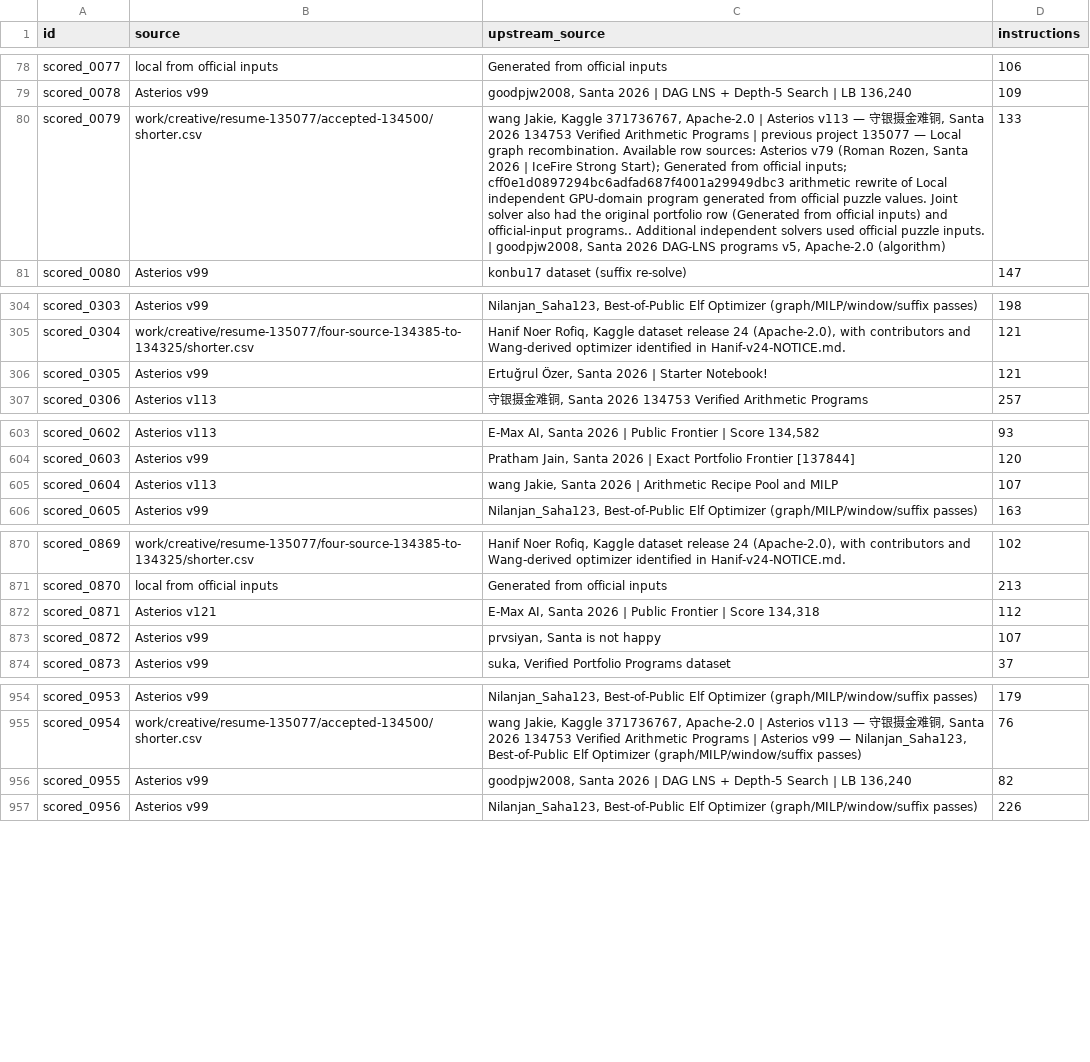
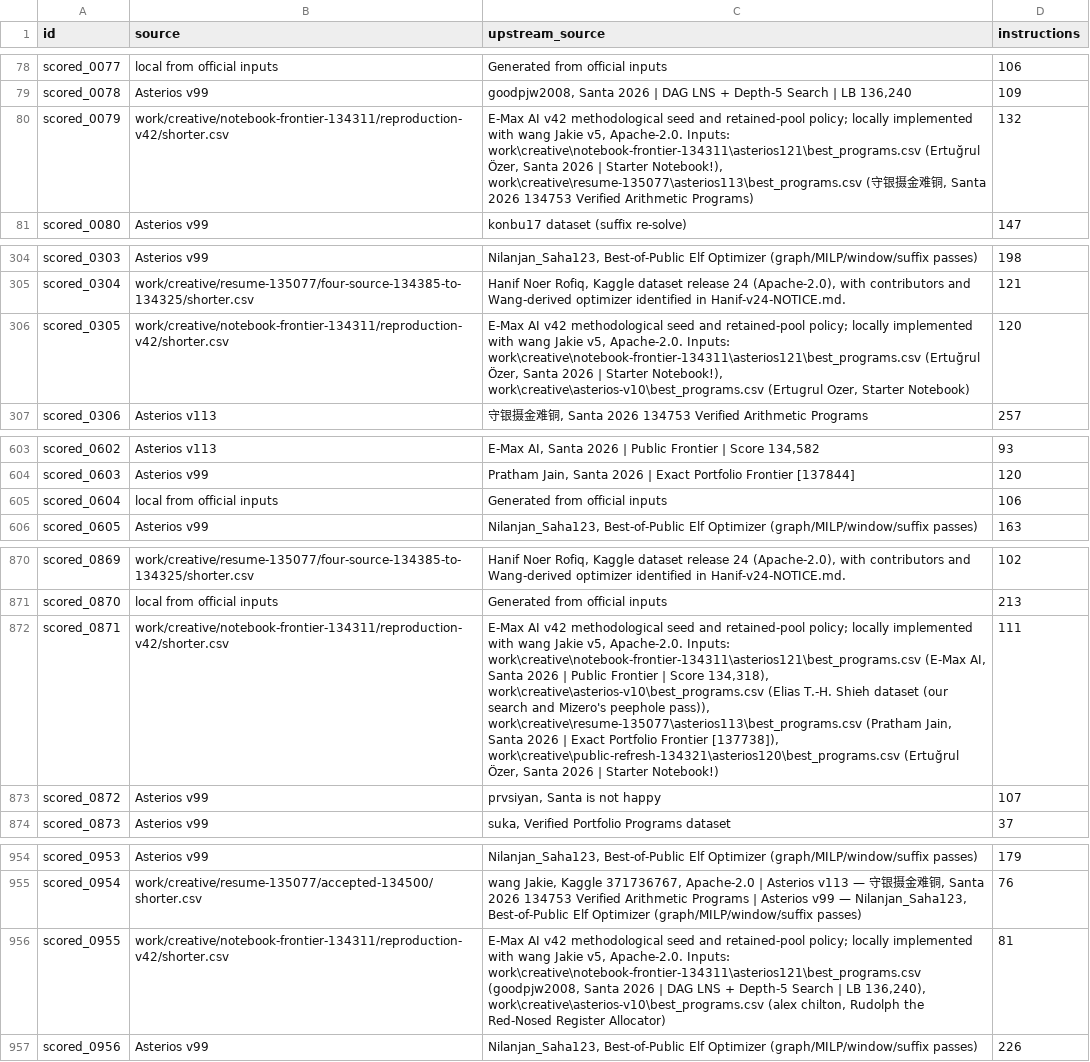
Before and after one commit to Doubao-of-hy/Santa_2026, a CSV file: public-assisted/origins.csv, drawn as a sheet; only a part is shown, gaps mark what is left out; the diff names each change by its address in the sheet, - before the commit and + after, or states it on an @@ line.

Commit message:
Publish 140727 and 134298, independently verify the shared lower bound of 36768

```diff
--- a/public-assisted/origins.csv
+++ b/public-assisted/origins.csv
-B80 (source): work/creative/resume-135077/accepted-134500/shorter.csv
+B80 (source): work/creative/notebook-frontier-134311/reproduction-v42/shorter.csv
-C80 (upstream_source): wang Jakie, Kaggle 371736767, Apache-2.0 | Asterios v113 — 守银摄金难铜, Santa 2026 134753 Verified Arithmetic Programs | previous project 135077 — Local graph recombination. Available row sources: Asterios v79 (Roman Rozen, Santa 2026 | IceFire Strong Start); Generated from official inputs; cff0e1d0897294bc6adfad687f4001a29949dbc3 arithmetic rewrite of Local independent GPU-domain program generated from official puzzle values. Joint solver also had the original portfolio row (Generated from official inputs) and official-input programs.. Additional independent solvers used official puzzle inputs. | goodpjw2008, Santa 2026 DAG-LNS programs v5, Apache-2.0 (algorithm)
+C80 (upstream_source): E-Max AI v42 methodological seed and retained-pool policy; locally implemented with wang Jakie v5, Apache-2.0. Inputs: work\creative\notebook-frontier-134311\asterios121\best_programs.csv (Ertuğrul Özer, Santa 2026 | Starter Notebook!), work\creative\resume-135077\asterios113\best_programs.csv (守银摄金难铜, Santa 2026 134753 Verified Arithmetic Programs)
-D80 (instructions): 133
+D80 (instructions): 132
-B306 (source): Asterios v99
+B306 (source): work/creative/notebook-frontier-134311/reproduction-v42/shorter.csv
-C306 (upstream_source): Ertuğrul Özer, Santa 2026 | Starter Notebook!
+C306 (upstream_source): E-Max AI v42 methodological seed and retained-pool policy; locally implemented with wang Jakie v5, Apache-2.0. Inputs: work\creative\notebook-frontier-134311\asterios121\best_programs.csv (Ertuğrul Özer, Santa 2026 | Starter Notebook!), work\creative\asterios-v10\best_programs.csv (Ertugrul Ozer, Starter Notebook)
-D306 (instructions): 121
+D306 (instructions): 120
-B605 (source): Asterios v113
+B605 (source): local from official inputs
-C605 (upstream_source): wang Jakie, Santa 2026 | Arithmetic Recipe Pool and MILP
+C605 (upstream_source): Generated from official inputs
-D605 (instructions): 107
+D605 (instructions): 106
-B872 (source): Asterios v121
+B872 (source): work/creative/notebook-frontier-134311/reproduction-v42/shorter.csv
-C872 (upstream_source): E-Max AI, Santa 2026 | Public Frontier | Score 134,318
+C872 (upstream_source): E-Max AI v42 methodological seed and retained-pool policy; locally implemented with wang Jakie v5, Apache-2.0. Inputs: work\creative\notebook-frontier-134311\asterios121\best_programs.csv (E-Max AI, Santa 2026 | Public Frontier | Score 134,318), work\creative\asterios-v10\best_programs.csv (Elias T.-H. Shieh dataset (our search and Mizero's peephole pass)), work\creative\resume-135077\asterios113\best_programs.csv (Pratham Jain, Santa 2026 | Exact Portfolio Frontier [137738]), work\creative\public-refresh-134321\asterios120\best_programs.csv (Ertuğrul Özer, Santa 2026 | Starter Notebook!)
-D872 (instructions): 112
+D872 (instructions): 111
-B956 (source): Asterios v99
+B956 (source): work/creative/notebook-frontier-134311/reproduction-v42/shorter.csv
-C956 (upstream_source): goodpjw2008, Santa 2026 | DAG LNS + Depth-5 Search | LB 136,240
+C956 (upstream_source): E-Max AI v42 methodological seed and retained-pool policy; locally implemented with wang Jakie v5, Apache-2.0. Inputs: work\creative\notebook-frontier-134311\asterios121\best_programs.csv (goodpjw2008, Santa 2026 | DAG LNS + Depth-5 Search | LB 136,240), work\creative\asterios-v10\best_programs.csv (alex chilton, Rudolph the Red-Nosed Register Allocator)
-D956 (instructions): 82
+D956 (instructions): 81
```
Also changed, not shown: collaboration/puzzle-bounds.csv, origins.csv, 28 other files.
